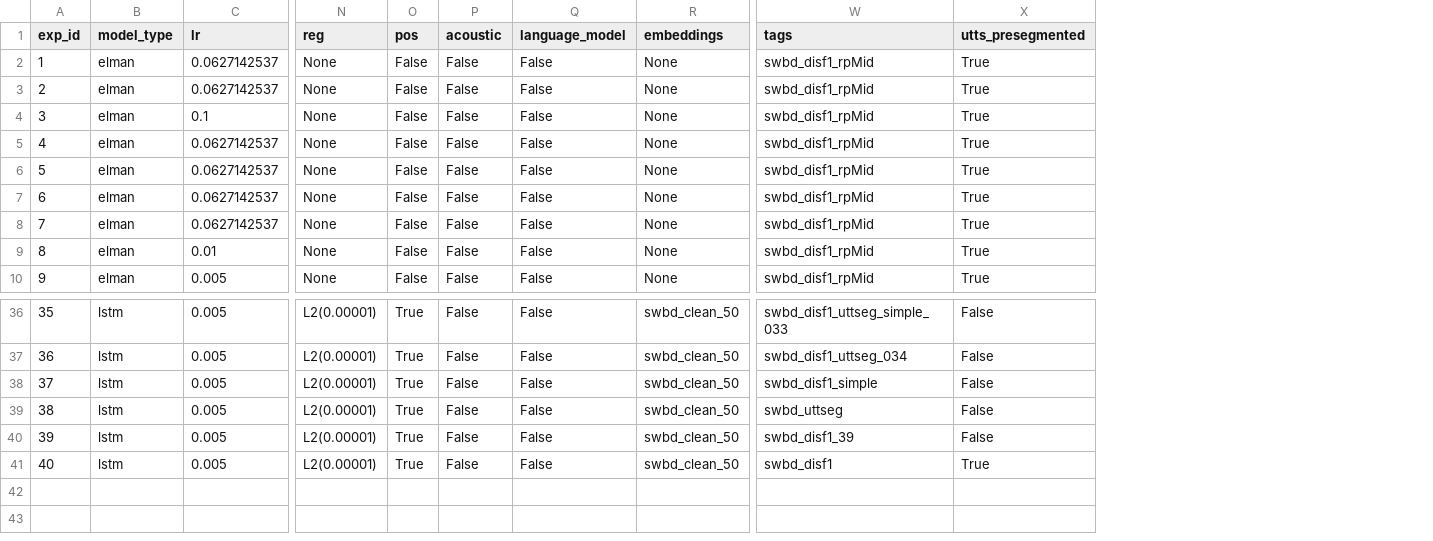
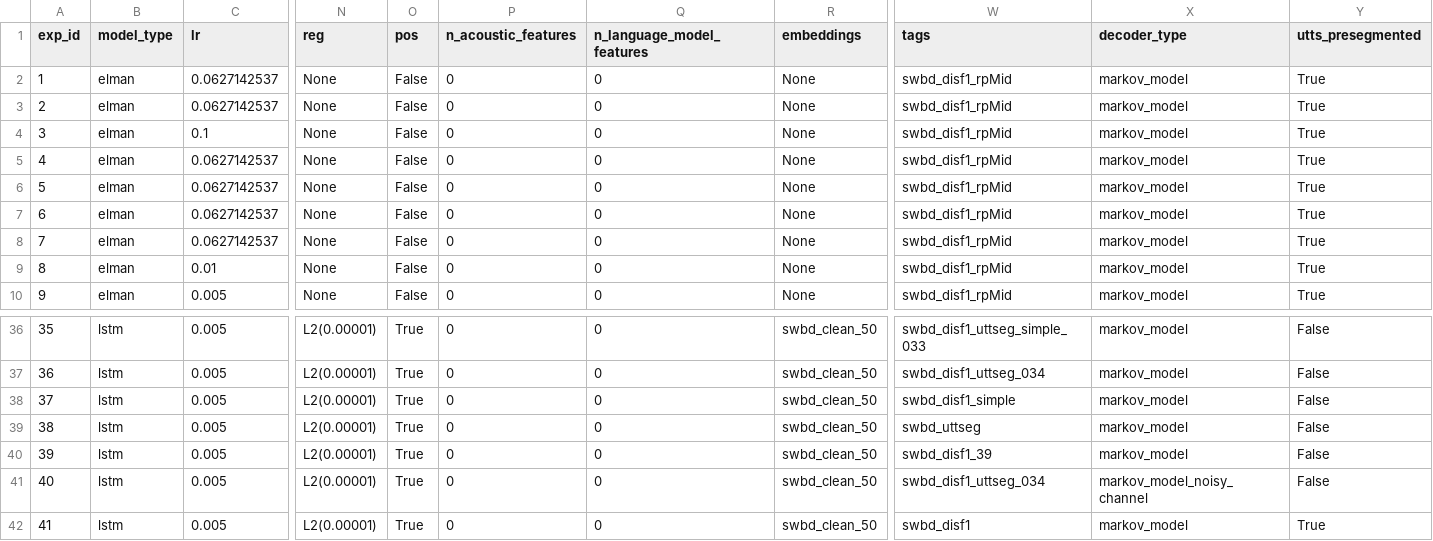
Before and after one commit to clp-research/deep_disfluency, a CSV file: deep_disfluency/experiments/experiment_configs.csv, drawn as a sheet; only a part is shown, gaps mark what is left out; removed rows and columns are numbered as before the commit, all else as after; rows hold the shown columns only; the diff names each change by its address in the sheet, - before the commit and + after, or states it on an @@ line.

```diff
--- a/deep_disfluency/experiments/experiment_configs.csv
+++ b/deep_disfluency/experiments/experiment_configs.csv
-column P (acoustic), rows 2-10: all False; rows 36-41: all False
-column Q (language_model), rows 2-10: all False; rows 36-41: all False
+column P (n_acoustic_features), rows 2-10: all 0; rows 36-40: all 0; row 42: 0
+column Q (n_language_model_features), rows 2-10: all 0; rows 36-40: all 0; row 42: 0
+column X (decoder_type), rows 2-10: all markov_model; rows 36-40: all markov_model; row 42: markov_model
+row 41: 40 | lstm | 0.005 | L2(0.00001) | True | 0 | 0 | swbd_clean_50 | swbd_disf1_uttseg_034 | markov_model_noisy_channel | False
@@ column A (exp_id) renumbered from row 42 down @@
```
Also changed, not shown: 58 other files.
